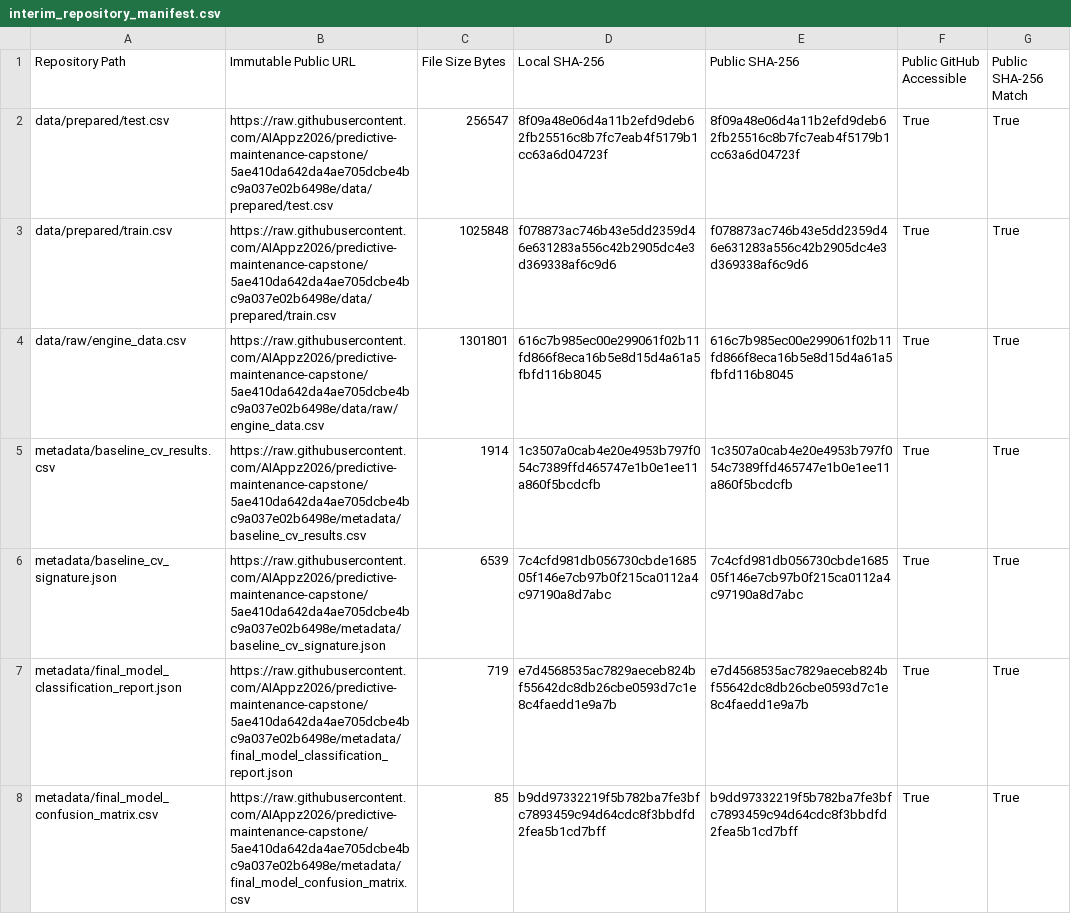
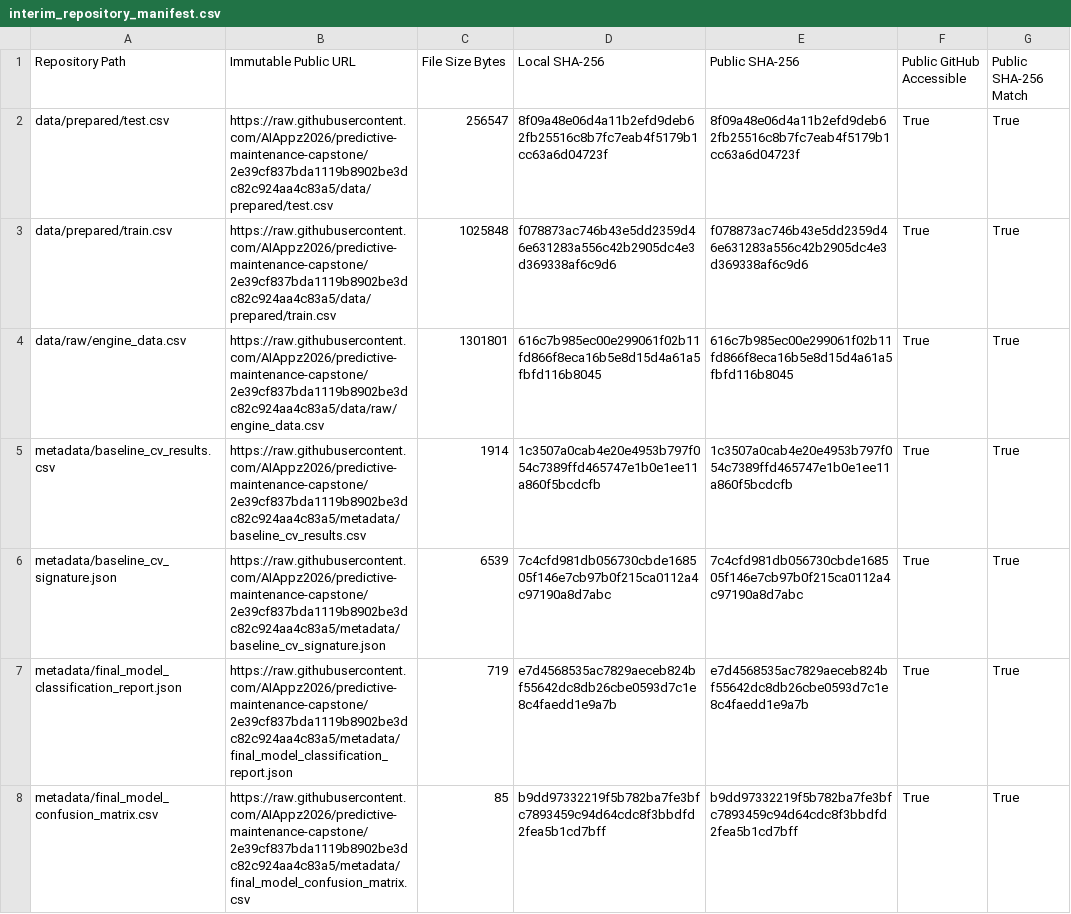
Before and after one commit to AIAppz2026/predictive-maintenance-capstone, a CSV file: metadata/interim_repository_manifest.csv, drawn as a sheet; only a part is shown; the diff covers the shown part only.

Commit message:
Add interim reproducibility manifest

```diff
--- a/metadata/interim_repository_manifest.csv
+++ b/metadata/interim_repository_manifest.csv
@@ -1,8 +1,8 @@
 Repository Path,Immutable Public URL,File Size Bytes,Local SHA-256,Public SHA-256,Public GitHub Accessible,Public SHA-256 Match
-data/prepared/test.csv,https://raw.githubusercontent.com/AIAppz2026/predictive-maintenance-capstone/5ae410da642da4ae705dcbe4bc9a037e02b6498e/data/prepared/test.csv,256547,8f09a48e06d4a11b2efd9deb62fb25516c8b7fc7eab4f5179b1cc63a6d04723f,8f09a48e06d4a11b2efd9deb62fb25516c8b7fc7eab4f5179b1cc63a6d04723f,True,True
-data/prepared/train.csv,https://raw.githubusercontent.com/AIAppz2026/predictive-maintenance-capstone/5ae410da642da4ae705dcbe4bc9a037e02b6498e/data/prepared/train.csv,1025848,f078873ac746b43e5dd2359d46e631283a556c42b2905dc4e3d369338af6c9d6,f078873ac746b43e5dd2359d46e631283a556c42b2905dc4e3d369338af6c9d6,True,True
-data/raw/engine_data.csv,https://raw.githubusercontent.com/AIAppz2026/predictive-maintenance-capstone/5ae410da642da4ae705dcbe4bc9a037e02b6498e/data/raw/engine_data.csv,1301801,616c7b985ec00e299061f02b11fd866f8eca16b5e8d15d4a61a5fbfd116b8045,616c7b985ec00e299061f02b11fd866f8eca16b5e8d15d4a61a5fbfd116b8045,True,True
-metadata/baseline_cv_results.csv,https://raw.githubusercontent.com/AIAppz2026/predictive-maintenance-capstone/5ae410da642da4ae705dcbe4bc9a037e02b6498e/metadata/baseline_cv_results.csv,1914,1c3507a0cab4e20e4953b797f054c7389ffd465747e1b0e1ee11a860f5bcdcfb,1c3507a0cab4e20e4953b797f054c7389ffd465747e1b0e1ee11a860f5bcdcfb,True,True
-metadata/baseline_cv_signature.json,https://raw.githubusercontent.com/AIAppz2026/predictive-maintenance-capstone/5ae410da642da4ae705dcbe4bc9a037e02b6498e/metadata/baseline_cv_signature.json,6539,7c4cfd981db056730cbde168505f146e7cb97b0f215ca0112a4c97190a8d7abc,7c4cfd981db056730cbde168505f146e7cb97b0f215ca0112a4c97190a8d7abc,True,True
-metadata/final_model_classification_report.json,https://raw.githubusercontent.com/AIAppz2026/predictive-maintenance-capstone/5ae410da642da4ae705dcbe4bc9a037e02b6498e/metadata/final_model_classification_report.json,719,e7d4568535ac7829aeceb824bf55642dc8db26cbe0593d7c1e8c4faedd1e9a7b,e7d4568535ac7829aeceb824bf55642dc8db26cbe0593d7c1e8c4faedd1e9a7b,True,True
-metadata/final_model_confusion_matrix.csv,https://raw.githubusercontent.com/AIAppz2026/predictive-maintenance-capstone/5ae410da642da4ae705dcbe4bc9a037e02b6498e/metadata/final_model_confusion_matrix.csv,85,b9dd97332219f5b782ba7fe3bfc7893459c94d64cdc8f3bbdfd2fea5b1cd7bff,b9dd97332219f5b782ba7fe3bfc7893459c94d64cdc8f3bbdfd2fea5b1cd7bff,True,True
+data/prepared/test.csv,https://raw.githubusercontent.com/AIAppz2026/predictive-maintenance-capstone/2e39cf837bda1119b8902be3dc82c924aa4c83a5/data/prepared/test.csv,256547,8f09a48e06d4a11b2efd9deb62fb25516c8b7fc7eab4f5179b1cc63a6d04723f,8f09a48e06d4a11b2efd9deb62fb25516c8b7fc7eab4f5179b1cc63a6d04723f,True,True
+data/prepared/train.csv,https://raw.githubusercontent.com/AIAppz2026/predictive-maintenance-capstone/2e39cf837bda1119b8902be3dc82c924aa4c83a5/data/prepared/train.csv,1025848,f078873ac746b43e5dd2359d46e631283a556c42b2905dc4e3d369338af6c9d6,f078873ac746b43e5dd2359d46e631283a556c42b2905dc4e3d369338af6c9d6,True,True
+data/raw/engine_data.csv,https://raw.githubusercontent.com/AIAppz2026/predictive-maintenance-capstone/2e39cf837bda1119b8902be3dc82c924aa4c83a5/data/raw/engine_data.csv,1301801,616c7b985ec00e299061f02b11fd866f8eca16b5e8d15d4a61a5fbfd116b8045,616c7b985ec00e299061f02b11fd866f8eca16b5e8d15d4a61a5fbfd116b8045,True,True
+metadata/baseline_cv_results.csv,https://raw.githubusercontent.com/AIAppz2026/predictive-maintenance-capstone/2e39cf837bda1119b8902be3dc82c924aa4c83a5/metadata/baseline_cv_results.csv,1914,1c3507a0cab4e20e4953b797f054c7389ffd465747e1b0e1ee11a860f5bcdcfb,1c3507a0cab4e20e4953b797f054c7389ffd465747e1b0e1ee11a860f5bcdcfb,True,True
+metadata/baseline_cv_signature.json,https://raw.githubusercontent.com/AIAppz2026/predictive-maintenance-capstone/2e39cf837bda1119b8902be3dc82c924aa4c83a5/metadata/baseline_cv_signature.json,6539,7c4cfd981db056730cbde168505f146e7cb97b0f215ca0112a4c97190a8d7abc,7c4cfd981db056730cbde168505f146e7cb97b0f215ca0112a4c97190a8d7abc,True,True
+metadata/final_model_classification_report.json,https://raw.githubusercontent.com/AIAppz2026/predictive-maintenance-capstone/2e39cf837bda1119b8902be3dc82c924aa4c83a5/metadata/final_model_classification_report.json,719,e7d4568535ac7829aeceb824bf55642dc8db26cbe0593d7c1e8c4faedd1e9a7b,e7d4568535ac7829aeceb824bf55642dc8db26cbe0593d7c1e8c4faedd1e9a7b,True,True
+metadata/final_model_confusion_matrix.csv,https://raw.githubusercontent.com/AIAppz2026/predictive-maintenance-capstone/2e39cf837bda1119b8902be3dc82c924aa4c83a5/metadata/final_model_confusion_matrix.csv,85,b9dd97332219f5b782ba7fe3bfc7893459c94d64cdc8f3bbdfd2fea5b1cd7bff,b9dd97332219f5b782ba7fe3bfc7893459c94d64cdc8f3bbdfd2fea5b1cd7bff,True,True
```
Also changed, not shown: 34 edited cells elsewhere in this file, 1 other file.
